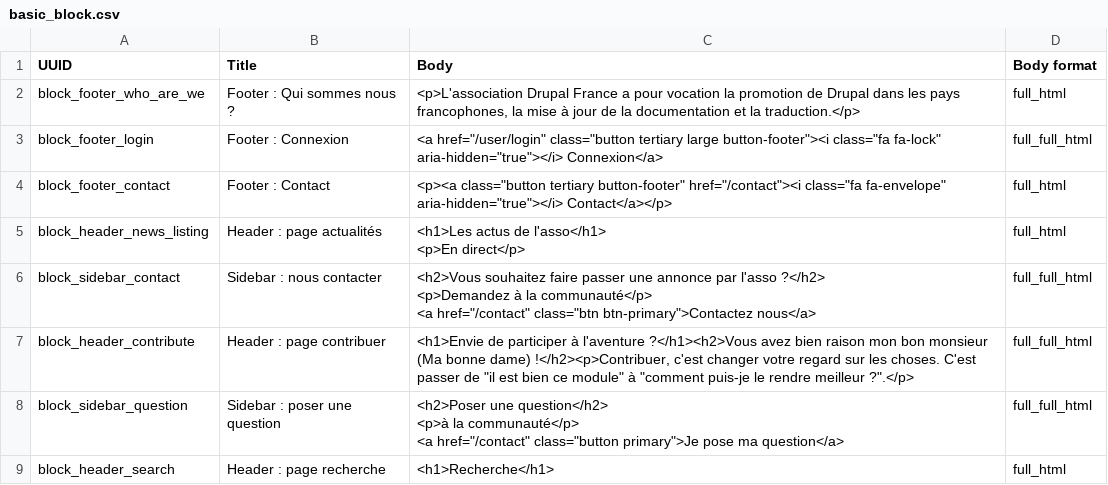
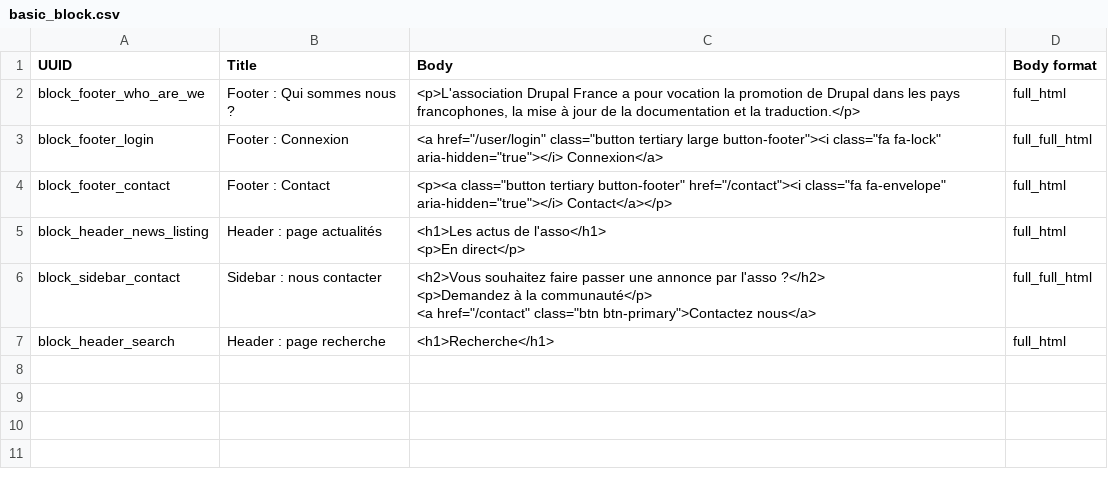
Before and after one commit to Drupal-FR/site-drupalfr, a CSV file: www/modules/custom/drupalfr_migrate/migrations/data/basic_block.csv, drawn as a sheet; ↵ is a line break in a cell; the diff names each change by its address in the sheet, - before the commit and + after, or states it on an @@ line.

```diff
--- a/www/modules/custom/drupalfr_migrate/migrations/data/basic_block.csv
+++ b/www/modules/custom/drupalfr_migrate/migrations/data/basic_block.csv
-row 7: block_header_contribute | Header : page contribuer | <h1>Envie de participer à l'aventure ?</h1><h2>Vous avez bien raison mon bon monsieur (Ma bonne dame) !</h2><p>Contribuer, c'est changer votre regard sur les choses. C'est passer de "il est bien ce module" à "comment puis-je le rendre meilleur ?".</p> | full_full_html
-row 8: block_sidebar_question | Sidebar : poser une question | <h2>Poser une question</h2> ↵ <p>à la communauté</p> ↵ <a href="/contact" class="button primary">Je pose ma question</a> | full_full_html
```
Also changed, not shown: www/modules/custom/drupalfr_migrate/migrations/data/page.csv, www/modules/custom/drupalfr_migrate/migrations/data/paragraph.csv, 7 other files.
